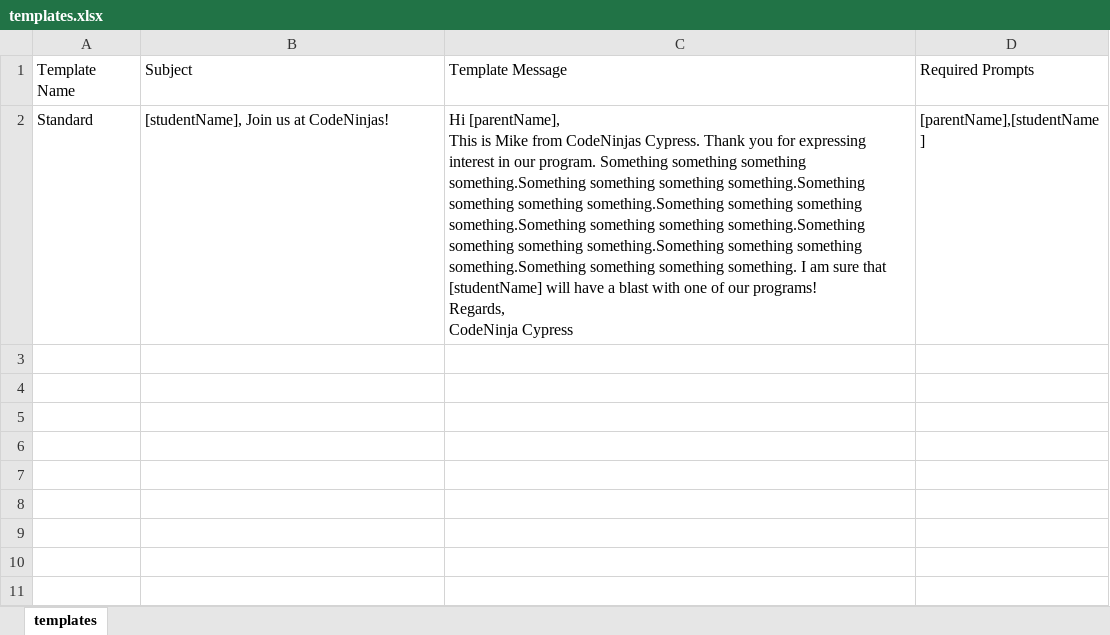
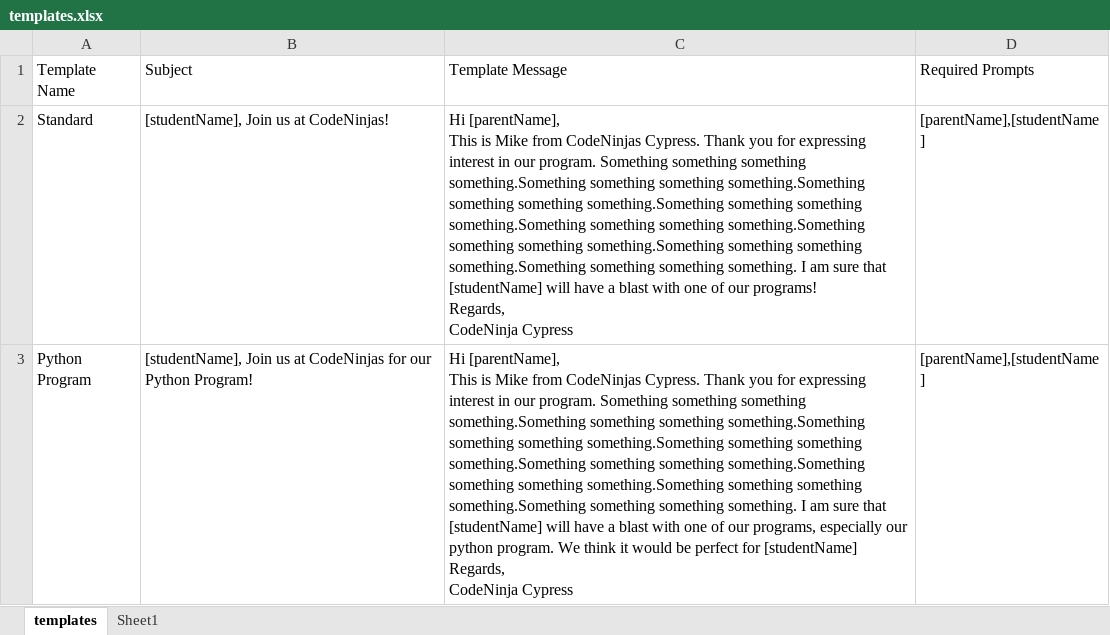
Before and after one commit to vajralakushal/EmailAutomator, an Excel workbook: Email_Automator/templates.xlsx, sheet templates, drawn as a sheet; values as stored, in another font and other column widths than the file's, no borders; ↵ is a line break in a cell; the diff names each change by its address in the sheet, - before the commit and + after, or states it on an @@ line.

```diff
--- a/Email_Automator/templates.xlsx (sheet templates)
+++ b/Email_Automator/templates.xlsx (sheet templates)
+sheet tab: Sheet1
+row 3: Python Program | [studentName], Join us at CodeNinjas for our Python Program! | Hi [parentName], ↵ This is Mike from CodeNinjas Cypress. Thank you for expressing interest in our program. Something something something something.Something something something something.Something something something something.Something something something something.Something something something something.Something something something something.Something something something something.Something something something something. I am sure that [studentName] will have a blast with one of our programs, especially our python program. We think it would be perfect for [studentName] ↵ Regards, ↵ CodeNinja Cypress | [parentName],[studentName]
```
Also changed, not shown: 4 other files.
